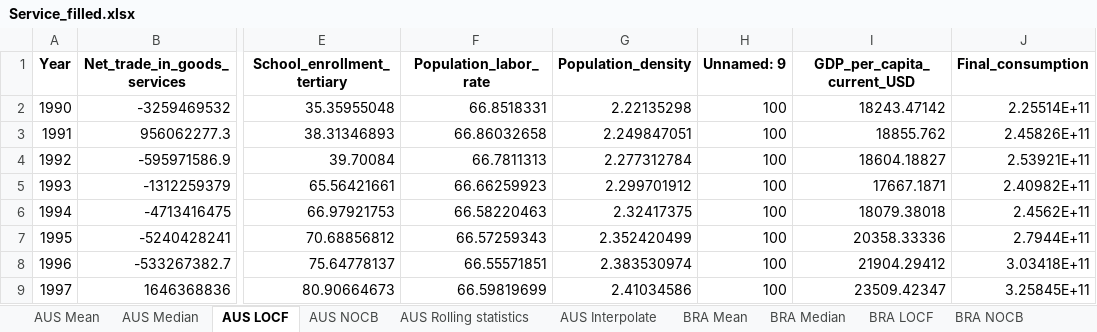
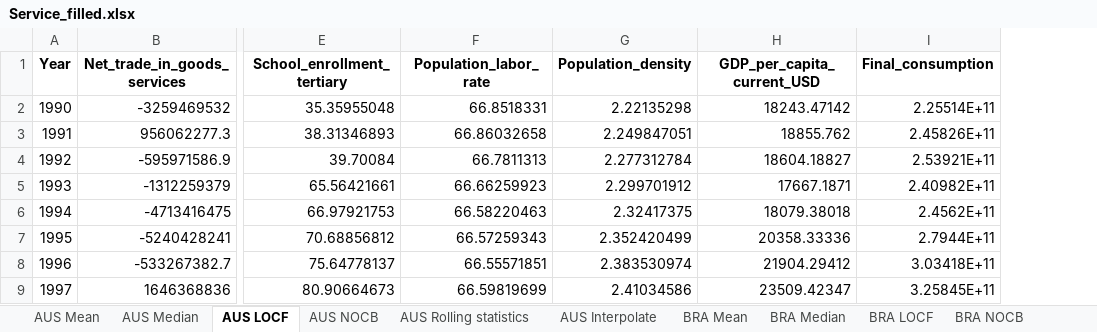
Before and after one commit to HannahFromAland/Accenture4-Evaluating-the-Attractiveness-of-a-Country, an Excel workbook: Data/cleaned/Service_filled.xlsx, sheet AUS LOCF, drawn as a sheet; only a part is shown, gaps mark what is left out; values as stored, in another font and other column widths than the file's, no borders; charts and pictures not drawn; the diff names each change by its address in the sheet, - before the commit and + after, or states it on an @@ line.

```diff
--- a/Data/cleaned/Service_filled.xlsx (sheet AUS LOCF)
+++ b/Data/cleaned/Service_filled.xlsx (sheet AUS LOCF)
-column H (Unnamed: 9), rows 2-9: all 100
```
Also changed, not shown: sheet AUS Interpolate, sheet AUS Rolling statistics, sheet AUS Median, sheet AUS Mean, charts or pictures.
